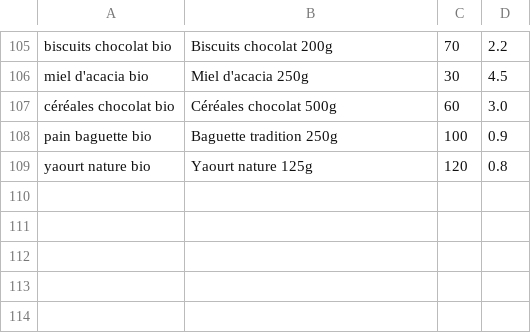
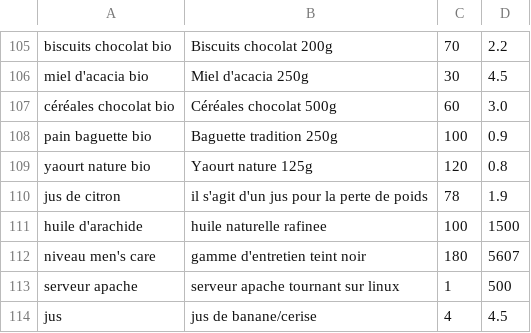
Before and after one commit to junior-st/tp3-easystock, a CSV file: produit.csv, drawn as a sheet; only a part is shown, gaps mark what is left out; the diff names each change by its address in the sheet, - before the commit and + after, or states it on an @@ line.

```diff
--- a/produit.csv
+++ b/produit.csv
+row 110: jus de citron | il s'agit d'un jus pour la perte de poids | 78 | 1.9
+row 111: huile d'arachide | huile naturelle rafinee | 100 | 1500
+row 112: niveau men's care | gamme d'entretien teint noir | 180 | 5607
+row 113: serveur apache | serveur apache tournant sur linux | 1 | 500
+row 114: jus | jus de banane/cerise | 4 | 4.5
```
Also changed, not shown: 3 other files.
